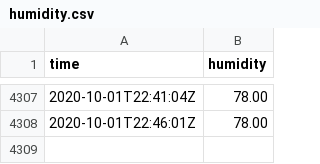
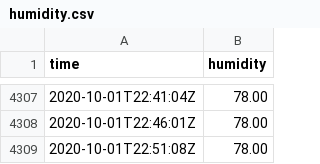
Before and after one commit to benjaminjulian/3hb57, a CSV file: data/humidity.csv, drawn as a sheet; only a part is shown, gaps mark what is left out.

Commit message:
update

```diff
--- a/data/humidity.csv
+++ b/data/humidity.csv
@@ -4308 +4308,2 @@ time,humidity
 2020-10-01T22:46:01Z,78.00
+2020-10-01T22:51:08Z,78.00
```
